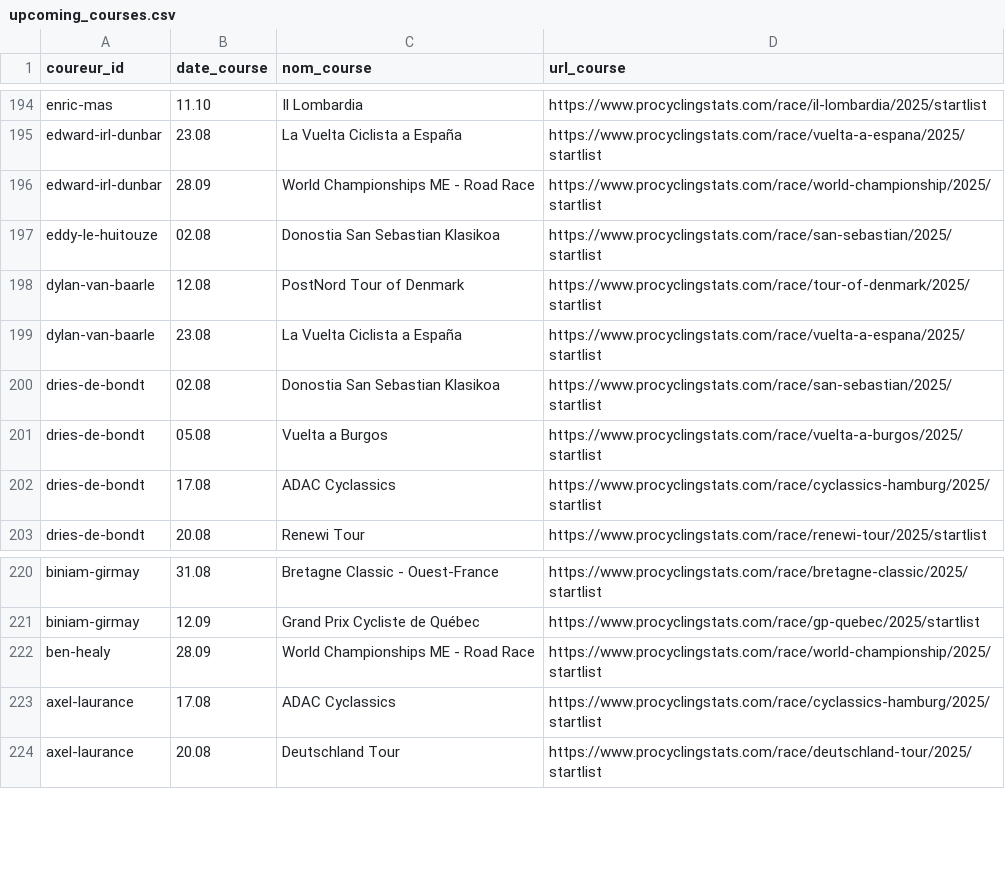
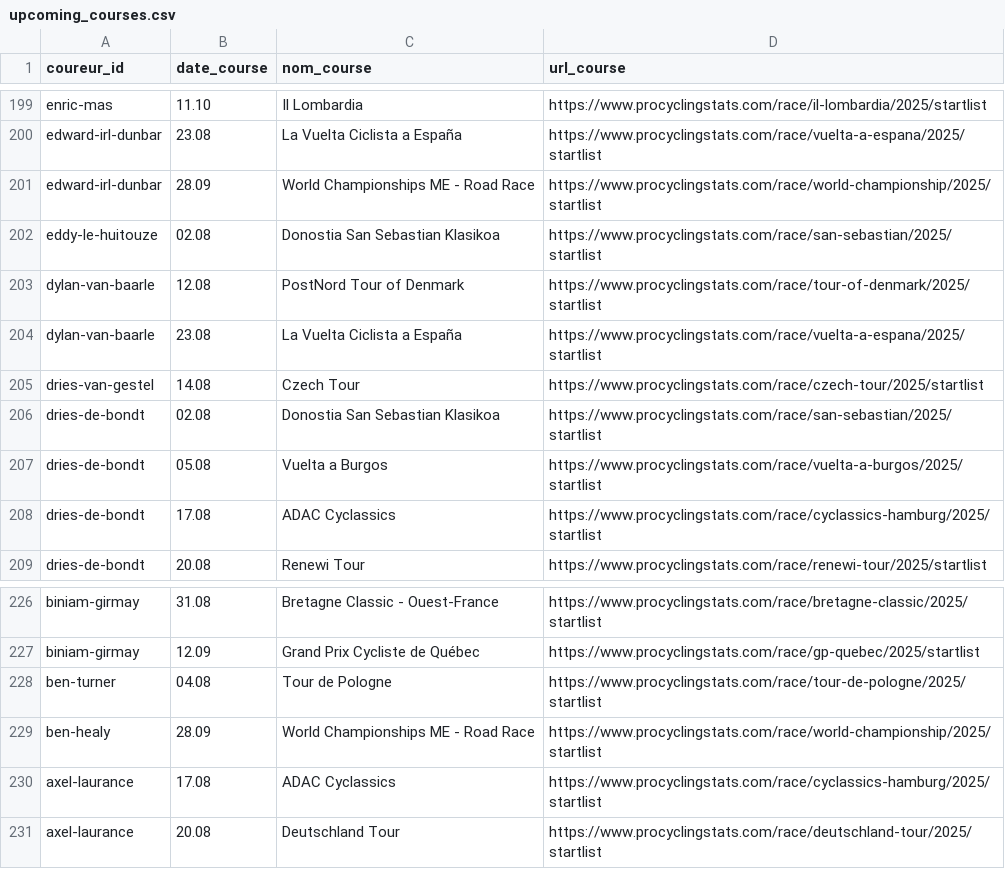
Before and after one commit to briceleborgne/data, a CSV file: upcoming_courses.csv, drawn as a sheet; only a part is shown, gaps mark what is left out; the diff covers the shown part only; the diff names each change by its address in the sheet, - before the commit and + after, or states it on an @@ line.

```diff
--- a/upcoming_courses.csv
+++ b/upcoming_courses.csv
+row 205: dries-van-gestel | 14.08 | Czech Tour | https://www.procyclingstats.com/race/czech-tour/2025/startlist
+row 228: ben-turner | 04.08 | Tour de Pologne | https://www.procyclingstats.com/race/tour-de-pologne/2025/startlist
```
Also changed, not shown: 9 added rows and 6 removed rows elsewhere in this file.
